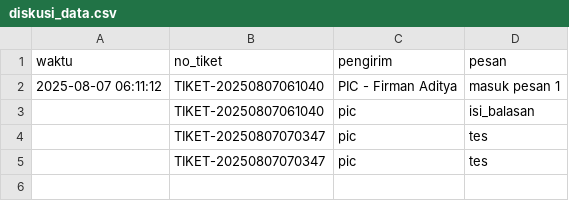
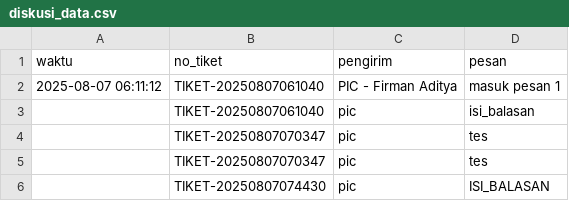
Before and after one commit to firmanaditya90/keluhanpayable, a CSV file: diskusi_data.csv, drawn as a sheet.

Commit message:
Update diskusi_data.csv

```diff
--- a/diskusi_data.csv
+++ b/diskusi_data.csv
@@ -5 +5,2 @@ waktu,no_tiket,pengirim,pesan
 ,TIKET-20250807070347,pic,tes
+,TIKET-20250807074430,pic,ISI_BALASAN
```
